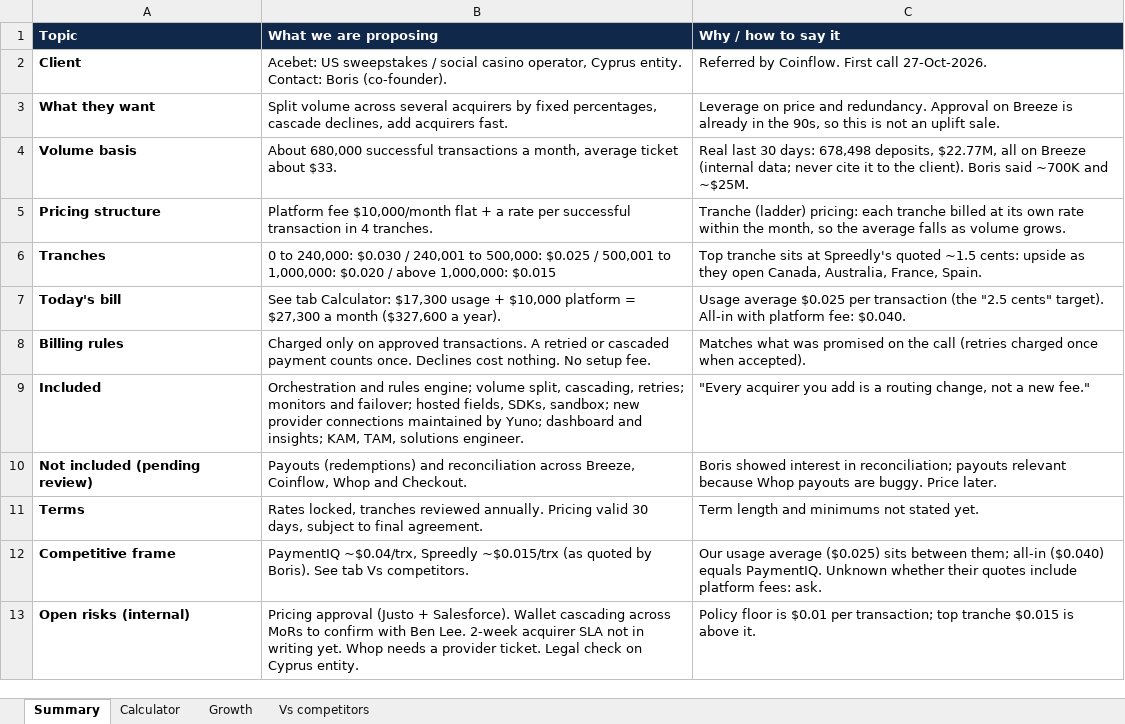
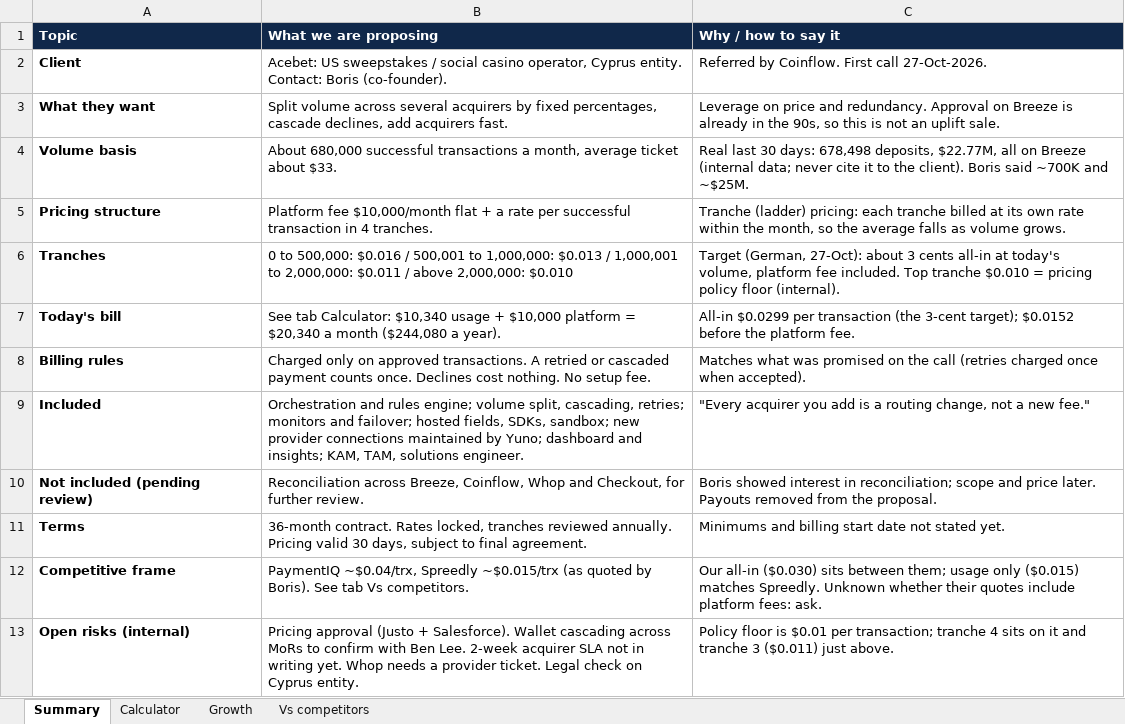
Before and after one commit to germantatism/German-GTM-Coding, an Excel workbook: Deals/Acebet/sheet/Acebet_proposal_explainer.xlsx, sheet Summary, drawn as a sheet; values as stored, in another font and other column widths than the file's, no borders; the diff names each change by its address in the sheet, - before the commit and + after, or states it on an @@ line.

```diff
--- a/Deals/Acebet/sheet/Acebet_proposal_explainer.xlsx (sheet Summary)
+++ b/Deals/Acebet/sheet/Acebet_proposal_explainer.xlsx (sheet Summary)
-B6 (What we are proposing): 0 to 240,000: $0.030 / 240,001 to 500,000: $0.025 / 500,001 to 1,000,000: $0.020 / above 1,000,000: $0.015
+B6 (What we are proposing): 0 to 500,000: $0.016 / 500,001 to 1,000,000: $0.013 / 1,000,001 to 2,000,000: $0.011 / above 2,000,000: $0.010
-C6 (Why / how to say it): Top tranche sits at Spreedly's quoted ~1.5 cents: upside as they open Canada, Australia, France, Spain.
+C6 (Why / how to say it): Target (German, 27-Oct): about 3 cents all-in at today's volume, platform fee included. Top tranche $0.010 = pricing policy floor (internal).
-B7 (What we are proposing): …tab Calculator: $17,300 usage + $10,000 platform = $27,300 a month ($327,600 a year).
+B7 (What we are proposing): …tab Calculator: $10,340 usage + $10,000 platform = $20,340 a month ($244,080 a year).
-C7 (Why / how to say it): Usage average $0.025 per transaction (the "2.5 cents" target). All-in with platform fee: $0.040.
+C7 (Why / how to say it): All-in $0.0299 per transaction (the 3-cent target); $0.0152 before the platform fee.
-B10 (What we are proposing): Payouts (redemptions) and reconciliation across Breeze, Coinflow, Whop and Checkout.
+B10 (What we are proposing): Reconciliation across Breeze, Coinflow, Whop and Checkout, for further review.
-C10 (Why / how to say it): …in reconciliation; payouts relevant because Whop payouts are buggy. Price later.
+C10 (Why / how to say it): …in reconciliation; scope and price later. Payouts removed from the proposal.
-B11 (What we are proposing): Rates locked,…
+B11 (What we are proposing): 36-month contract. Rates locked,…
-C11 (Why / how to say it): Term length and minimums not stated yet.
+C11 (Why / how to say it): Minimums and billing start date not stated yet.
-C12 (Why / how to say it): Our usage average ($0.025) sits between them; all-in ($0.040) equals PaymentIQ. Unknown whether…
+C12 (Why / how to say it): Our all-in ($0.030) sits between them; usage only ($0.015) matches Spreedly. Unknown whether…
-C13 (Why / how to say it): …per transaction; top tranche $0.015 is above it.
+C13 (Why / how to say it): …per transaction; tranche 4 sits on it and tranche 3 ($0.011) just above.
```
Also changed, not shown: sheet Calculator, sheet Growth, 3 other files.
